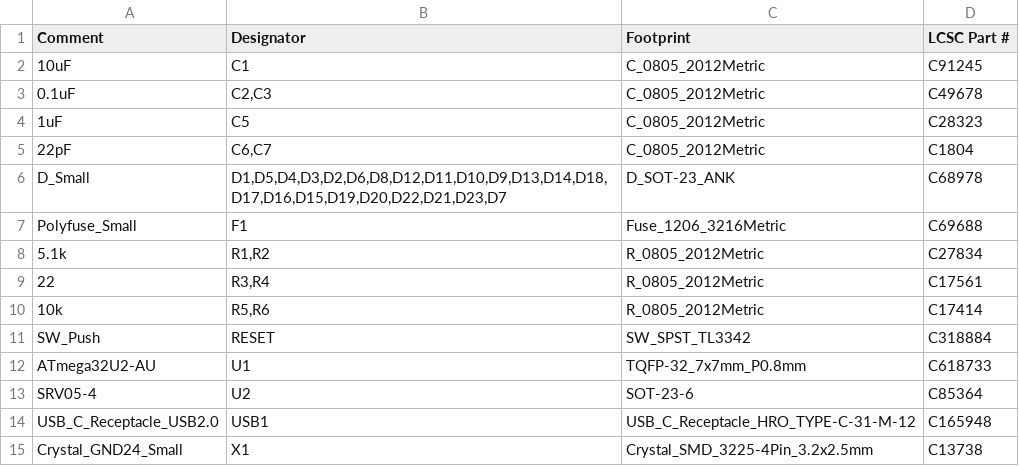
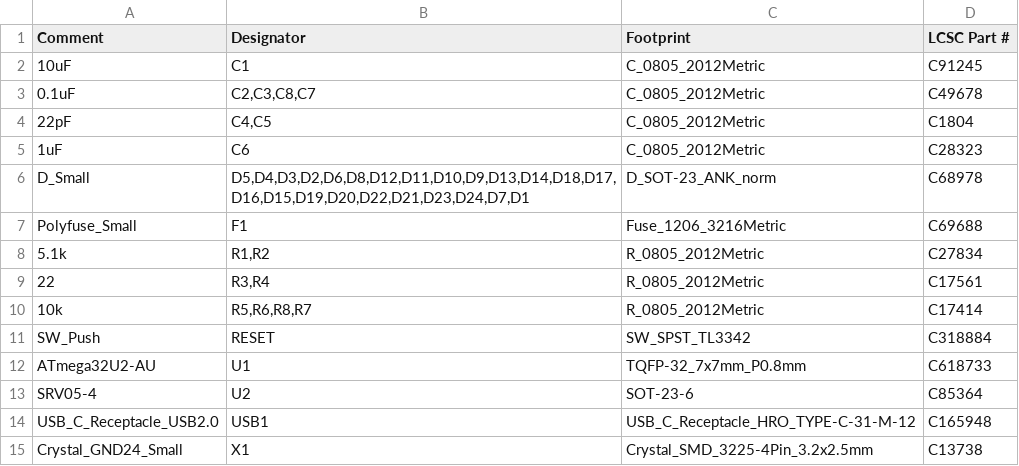
Before and after one commit to kb-elmo/Vertex, a CSV file: pcb/fab/vertex_bom_jlc.csv, drawn as a sheet.

```diff
--- a/pcb/fab/vertex_bom_jlc.csv
+++ b/pcb/fab/vertex_bom_jlc.csv
@@ -2,6 +2,6 @@
 "10uF","C1","C_0805_2012Metric","C91245"
-"0.1uF","C2,C3","C_0805_2012Metric","C49678"
-"1uF","C5","C_0805_2012Metric","C28323"
-"22pF","C6,C7","C_0805_2012Metric","C1804"
-"D_Small","D1,D5,D4,D3,D2,D6,D8,D12,D11,D10,D9,D13,D14,D18,D17,D16,D15,D19,D20,D22,D21,D23,D7","D_SOT-23_ANK","C68978"
+"0.1uF","C2,C3,C8,C7","C_0805_2012Metric","C49678"
+"22pF","C4,C5","C_0805_2012Metric","C1804"
+"1uF","C6","C_0805_2012Metric","C28323"
+"D_Small","D5,D4,D3,D2,D6,D8,D12,D11,D10,D9,D13,D14,D18,D17,D16,D15,D19,D20,D22,D21,D23,D24,D7,D1","D_SOT-23_ANK_norm","C68978"
 "Polyfuse_Small","F1","Fuse_1206_3216Metric","C69688"
@@ -9,3 +9,3 @@
 "22","R3,R4","R_0805_2012Metric","C17561"
-"10k","R5,R6","R_0805_2012Metric","C17414"
+"10k","R5,R6,R8,R7","R_0805_2012Metric","C17414"
 "SW_Push","RESET","SW_SPST_TL3342","C318884"
```
Also changed, not shown: pcb/fab/vertex_cpl_jlc.csv, pcb/vertex-all-pos.csv, 25 other files.
